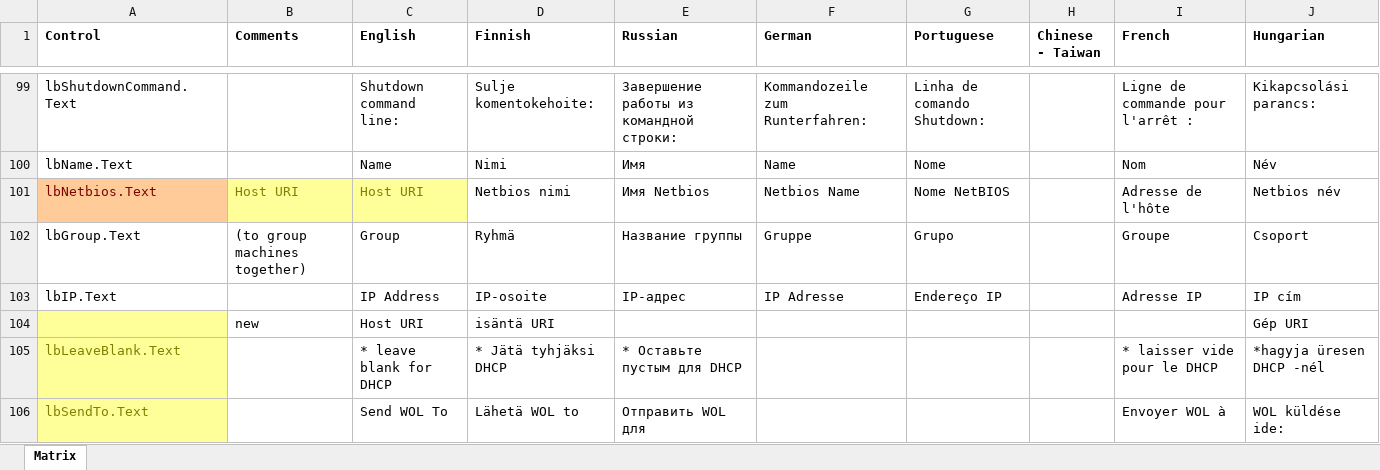
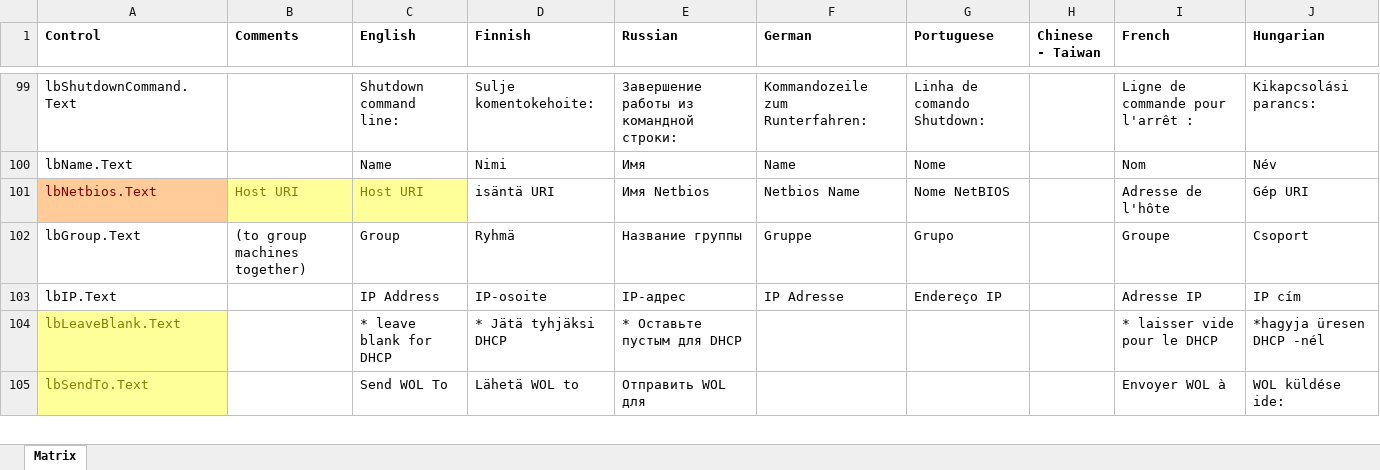
Before and after one commit to basildane/WakeOnLAN, an Excel workbook: Documentation/translation.xlsx, sheet Matrix, drawn as a sheet; only a part is shown, gaps mark what is left out; values as stored, in another font and other column widths than the file's, no borders; the diff names each change by its address in the sheet, - before the commit and + after, or states it on an @@ line.

Commit message:
Host URI now a required field.
Added error checking and help for Listener unable to access port.

```diff
--- a/Documentation/translation.xlsx (sheet Matrix)
+++ b/Documentation/translation.xlsx (sheet Matrix)
-D101 (Finnish): Netbios nimi
+D101 (Finnish): isäntä URI
-J101 (Hungarian): Netbios név
+J101 (Hungarian): Gép URI
-row 104:  | new | Host URI | isäntä URI |  |  |  |  |  | Gép URI
```
Also changed, not shown: 13 other files.
